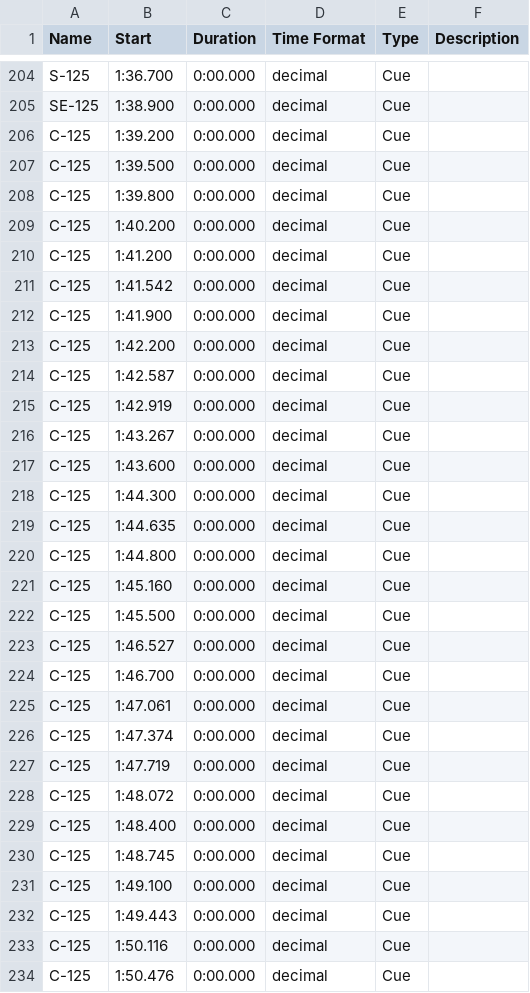
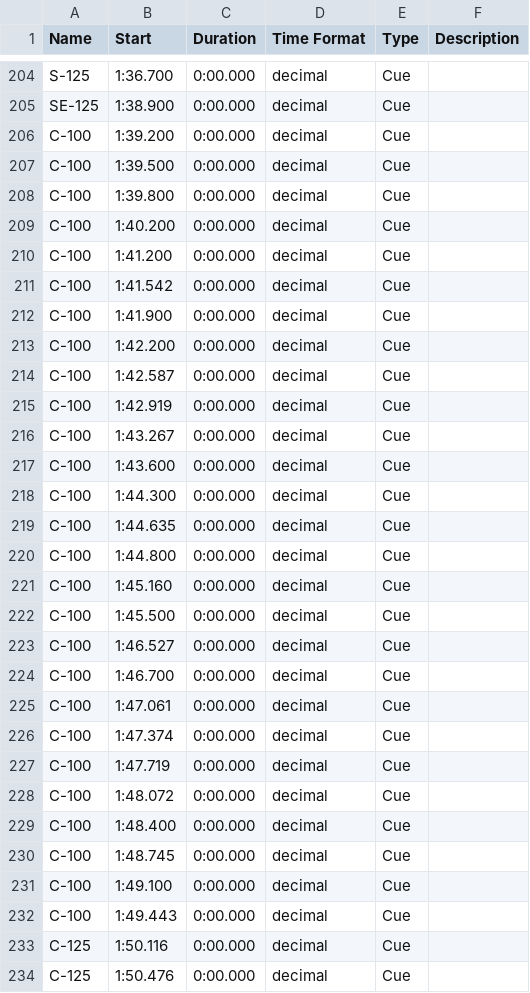
Before and after one commit to wangyuanchi/polytap, a CSV file: Assets/Resources/BeatMaps/L2.csv, drawn as a sheet; only a part is shown, gaps mark what is left out; the diff covers the shown part only.

```diff
--- a/Assets/Resources/BeatMaps/L2.csv
+++ b/Assets/Resources/BeatMaps/L2.csv
@@ -205,29 +205,29 @@ S-125	1:36.700	0:00.000	decimal	Cue
 SE-125	1:38.900	0:00.000	decimal	Cue	
-C-125	1:39.200	0:00.000	decimal	Cue	
-C-125	1:39.500	0:00.000	decimal	Cue	
-C-125	1:39.800	0:00.000	decimal	Cue	
-C-125	1:40.200	0:00.000	decimal	Cue	
-C-125	1:41.200	0:00.000	decimal	Cue	
-C-125	1:41.542	0:00.000	decimal	Cue	
-C-125	1:41.900	0:00.000	decimal	Cue	
-C-125	1:42.200	0:00.000	decimal	Cue	
-C-125	1:42.587	0:00.000	decimal	Cue	
-C-125	1:42.919	0:00.000	decimal	Cue	
-C-125	1:43.267	0:00.000	decimal	Cue	
-C-125	1:43.600	0:00.000	decimal	Cue	
-C-125	1:44.300	0:00.000	decimal	Cue	
-C-125	1:44.635	0:00.000	decimal	Cue	
-C-125	1:44.800	0:00.000	decimal	Cue	
-C-125	1:45.160	0:00.000	decimal	Cue	
-C-125	1:45.500	0:00.000	decimal	Cue	
-C-125	1:46.527	0:00.000	decimal	Cue	
-C-125	1:46.700	0:00.000	decimal	Cue	
-C-125	1:47.061	0:00.000	decimal	Cue	
-C-125	1:47.374	0:00.000	decimal	Cue	
-C-125	1:47.719	0:00.000	decimal	Cue	
-C-125	1:48.072	0:00.000	decimal	Cue	
-C-125	1:48.400	0:00.000	decimal	Cue	
-C-125	1:48.745	0:00.000	decimal	Cue	
-C-125	1:49.100	0:00.000	decimal	Cue	
-C-125	1:49.443	0:00.000	decimal	Cue	
+C-100	1:39.200	0:00.000	decimal	Cue	
+C-100	1:39.500	0:00.000	decimal	Cue	
+C-100	1:39.800	0:00.000	decimal	Cue	
+C-100	1:40.200	0:00.000	decimal	Cue	
+C-100	1:41.200	0:00.000	decimal	Cue	
+C-100	1:41.542	0:00.000	decimal	Cue	
+C-100	1:41.900	0:00.000	decimal	Cue	
+C-100	1:42.200	0:00.000	decimal	Cue	
+C-100	1:42.587	0:00.000	decimal	Cue	
+C-100	1:42.919	0:00.000	decimal	Cue	
+C-100	1:43.267	0:00.000	decimal	Cue	
+C-100	1:43.600	0:00.000	decimal	Cue	
+C-100	1:44.300	0:00.000	decimal	Cue	
+C-100	1:44.635	0:00.000	decimal	Cue	
+C-100	1:44.800	0:00.000	decimal	Cue	
+C-100	1:45.160	0:00.000	decimal	Cue	
+C-100	1:45.500	0:00.000	decimal	Cue	
+C-100	1:46.527	0:00.000	decimal	Cue	
+C-100	1:46.700	0:00.000	decimal	Cue	
+C-100	1:47.061	0:00.000	decimal	Cue	
+C-100	1:47.374	0:00.000	decimal	Cue	
+C-100	1:47.719	0:00.000	decimal	Cue	
+C-100	1:48.072	0:00.000	decimal	Cue	
+C-100	1:48.400	0:00.000	decimal	Cue	
+C-100	1:48.745	0:00.000	decimal	Cue	
+C-100	1:49.100	0:00.000	decimal	Cue	
+C-100	1:49.443	0:00.000	decimal	Cue	
 C-125	1:50.116	0:00.000	decimal	Cue	
```
Also changed, not shown: 59 edited cells elsewhere in this file, Assets/Resources/BeatMaps/L3.csv, 14 other files.
